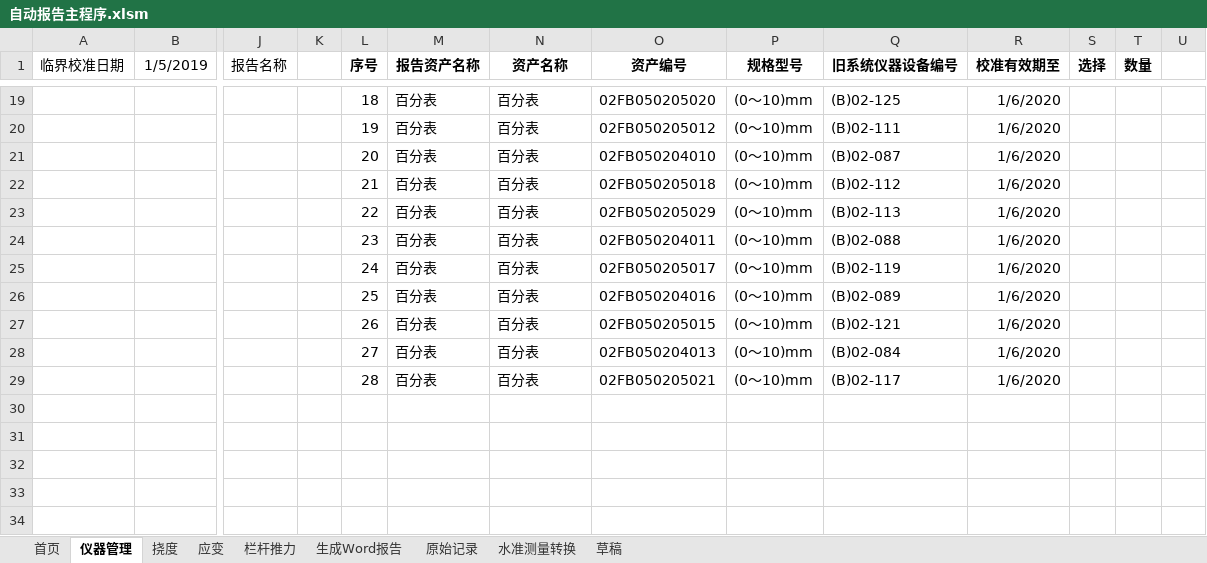
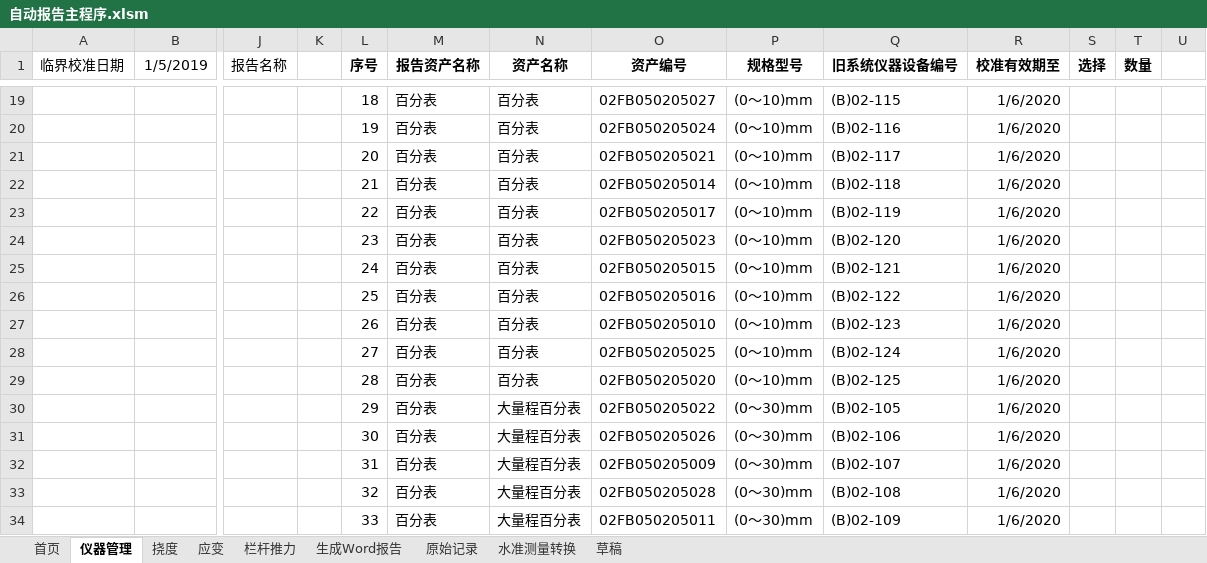
Before and after one commit to zjkl19/AutoReport, an Excel workbook: 自动报告主程序.xlsm, sheet 仪器管理, drawn as a sheet; only a part is shown, gaps mark what is left out; values as stored, in another font and other column widths than the file's, no borders; charts and pictures not drawn; rows hold the shown columns only; the diff covers the shown part only; the diff names each change by its address in the sheet, - before the commit and + after, or states it on an @@ line.

```diff
--- a/自动报告主程序.xlsm (sheet 仪器管理)
+++ b/自动报告主程序.xlsm (sheet 仪器管理)
-O19 (资产编号): 02FB050205020
+O19 (资产编号): 02FB050205027
-Q19 (旧系统仪器设备编号): (B)02-125
+Q19 (旧系统仪器设备编号): (B)02-115
-O20 (资产编号): 02FB050205012
+O20 (资产编号): 02FB050205024
-Q20 (旧系统仪器设备编号): (B)02-111
+Q20 (旧系统仪器设备编号): (B)02-116
-O21 (资产编号): 02FB050204010
+O21 (资产编号): 02FB050205021
-Q21 (旧系统仪器设备编号): (B)02-087
+Q21 (旧系统仪器设备编号): (B)02-117
-O22 (资产编号): 02FB050205018
+O22 (资产编号): 02FB050205014
-Q22 (旧系统仪器设备编号): (B)02-112
+Q22 (旧系统仪器设备编号): (B)02-118
-O23 (资产编号): 02FB050205029
+O23 (资产编号): 02FB050205017
-Q23 (旧系统仪器设备编号): (B)02-113
+Q23 (旧系统仪器设备编号): (B)02-119
-O24 (资产编号): 02FB050204011
+O24 (资产编号): 02FB050205023
-Q24 (旧系统仪器设备编号): (B)02-088
+Q24 (旧系统仪器设备编号): (B)02-120
-O25 (资产编号): 02FB050205017
+O25 (资产编号): 02FB050205015
-Q25 (旧系统仪器设备编号): (B)02-119
+Q25 (旧系统仪器设备编号): (B)02-121
-O26 (资产编号): 02FB050204016
+O26 (资产编号): 02FB050205016
-Q26 (旧系统仪器设备编号): (B)02-089
+Q26 (旧系统仪器设备编号): (B)02-122
-O27 (资产编号): 02FB050205015
+O27 (资产编号): 02FB050205010
-Q27 (旧系统仪器设备编号): (B)02-121
+Q27 (旧系统仪器设备编号): (B)02-123
-O28 (资产编号): 02FB050204013
+O28 (资产编号): 02FB050205025
-Q28 (旧系统仪器设备编号): (B)02-084
+Q28 (旧系统仪器设备编号): (B)02-124
-O29 (资产编号): 02FB050205021
+O29 (资产编号): 02FB050205020
-Q29 (旧系统仪器设备编号): (B)02-117
+Q29 (旧系统仪器设备编号): (B)02-125
+row 30:  |  |  |  | 29 | 百分表 | 大量程百分表 | 02FB050205022 | (0～30)mm | (B)02-105 | 1/6/2020
+row 31:  |  |  |  | 30 | 百分表 | 大量程百分表 | 02FB050205026 | (0～30)mm | (B)02-106 | 1/6/2020
+row 32:  |  |  |  | 31 | 百分表 | 大量程百分表 | 02FB050205009 | (0～30)mm | (B)02-107 | 1/6/2020
+row 33:  |  |  |  | 32 | 百分表 | 大量程百分表 | 02FB050205028 | (0～30)mm | (B)02-108 | 1/6/2020
+row 34:  |  |  |  | 33 | 百分表 | 大量程百分表 | 02FB050205011 | (0～30)mm | (B)02-109 | 1/6/2020
```
Also changed, not shown: 40 edited cells elsewhere in this sheet, charts or pictures.
